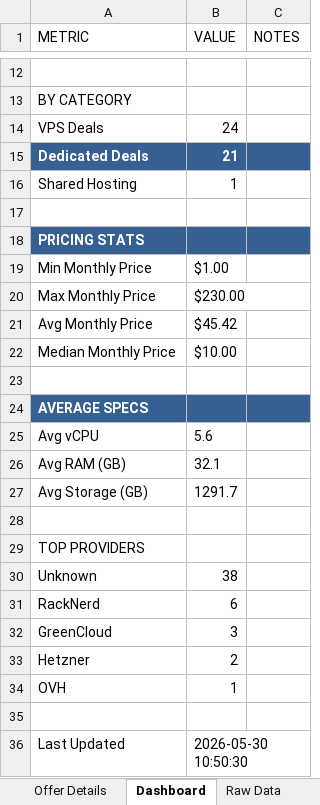
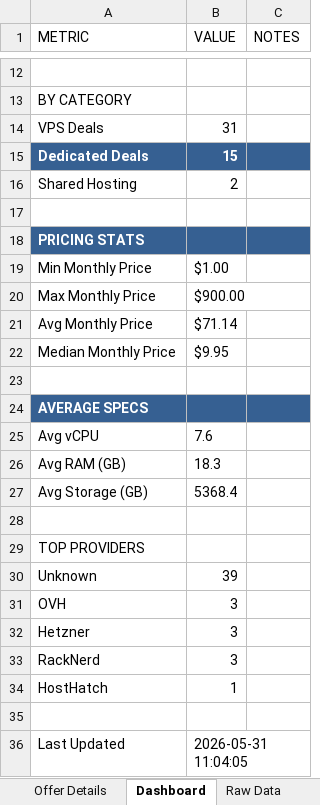
Before and after one commit to bojak83318/hosting-deals-tracker, an Excel workbook: output/Hosting-Deals-Tracker.xlsx, sheet Dashboard, drawn as a sheet; only a part is shown, gaps mark what is left out; values as stored, in another font and other column widths than the file's, no borders; removed rows and columns are numbered as before the commit, all else as after; the diff names each change by its address in the sheet, - before the commit and + after, or states it on an @@ line.

```diff
--- a/output/Hosting-Deals-Tracker.xlsx (sheet Dashboard)
+++ b/output/Hosting-Deals-Tracker.xlsx (sheet Dashboard)
-B14 (VALUE): 24
+B14 (VALUE): 31
-B15 (VALUE): 21
+B15 (VALUE): 15
-B16 (VALUE): 1
+B16 (VALUE): 2
-B20 (VALUE): $230.00
+B20 (VALUE): $900.00
-B21 (VALUE): $45.42
+B21 (VALUE): $71.14
-B22 (VALUE): $10.00
+B22 (VALUE): $9.95
-B25 (VALUE): 5.6
+B25 (VALUE): 7.6
-B26 (VALUE): 32.1
+B26 (VALUE): 18.3
-B27 (VALUE): 1291.7
+B27 (VALUE): 5368.4
-B30 (VALUE): 38
+B30 (VALUE): 39
-row 31: RackNerd | 6
-A31 (METRIC): GreenCloud
+A31 (METRIC): OVH
-B32 (VALUE): 2
+B32 (VALUE): 3
+row 33: RackNerd | 3
-A34 (METRIC): OVH
+A34 (METRIC): HostHatch
-B36 (VALUE): 2026-05-30 10:50:30
+B36 (VALUE): 2026-05-31 11:04:05
```
Also changed, not shown: sheet Raw Data, sheet Deals Tracker, sheet Deduplicated View, sheet Offer Details, 1 other file.
